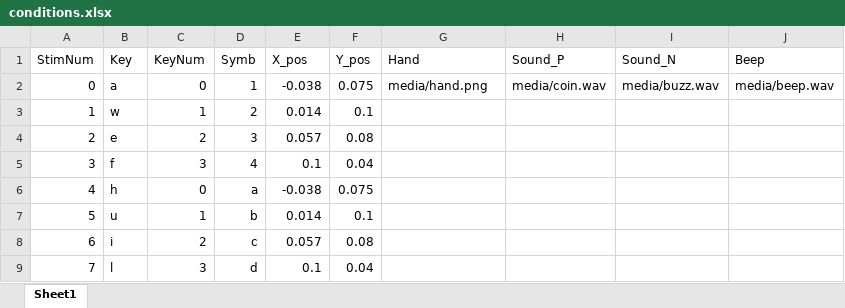
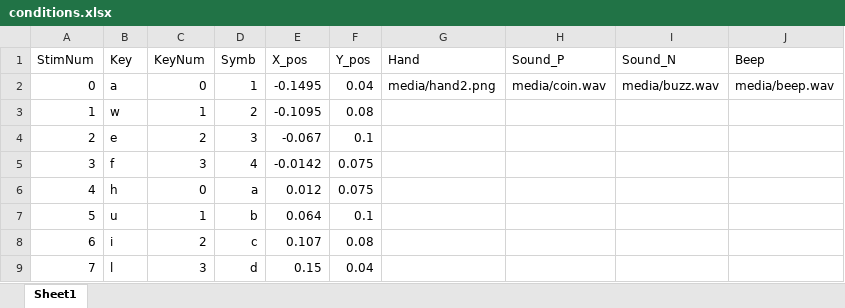
Before and after one commit to YueDu-Science/AVMA_Size, an Excel workbook: conditions.xlsx, sheet Sheet1, drawn as a sheet; values as stored, in another font and other column widths than the file's, no borders; the diff names each change by its address in the sheet, - before the commit and + after, or states it on an @@ line.

Commit message:
'hand'

```diff
--- a/conditions.xlsx (sheet Sheet1)
+++ b/conditions.xlsx (sheet Sheet1)
-E2 (X_pos): -0.038
+E2 (X_pos): -0.1495
-F2 (Y_pos): 0.075
+F2 (Y_pos): 0.04
-G2 (Hand): media/hand.png
+G2 (Hand): media/hand2.png
-E3 (X_pos): 0.014
+E3 (X_pos): -0.1095
-F3 (Y_pos): 0.1
+F3 (Y_pos): 0.08
-E4 (X_pos): 0.057
+E4 (X_pos): -0.067
-F4 (Y_pos): 0.08
+F4 (Y_pos): 0.1
-E5 (X_pos): 0.1
+E5 (X_pos): -0.0142
-F5 (Y_pos): 0.04
+F5 (Y_pos): 0.075
-E6 (X_pos): -0.038
+E6 (X_pos): 0.012
-E7 (X_pos): 0.014
+E7 (X_pos): 0.064
-E8 (X_pos): 0.057
+E8 (X_pos): 0.107
-E9 (X_pos): 0.1
+E9 (X_pos): 0.15
```
Also changed, not shown: 3 other files.
